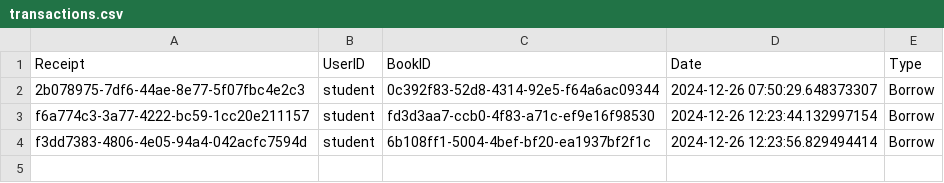
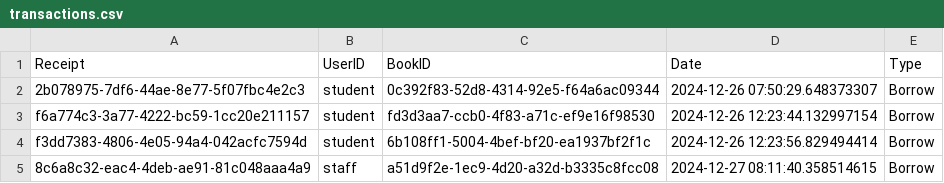
Before and after one commit to FlyMan2004/cst207_simple_gp, a CSV file: transactions.csv, drawn as a sheet.

```diff
--- a/transactions.csv
+++ b/transactions.csv
@@ -4 +4,2 @@ f6a774c3-3a77-4222-bc59-1cc20e211157,student,fd3d3aa7-ccb0-4f83-a71c-ef9e16f9853
 f3dd7383-4806-4e05-94a4-042acfc7594d,student,6b108ff1-5004-4bef-bf20-ea1937bf2f1c,2024-12-26 12:23:56.829494414,Borrow
+8c6a8c32-eac4-4deb-ae91-81c048aaa4a9,staff,a51d9f2e-1ec9-4d20-a32d-b3335c8fcc08,2024-12-27 08:11:40.358514615,Borrow
```
Also changed, not shown: books.csv, 5 other files.
